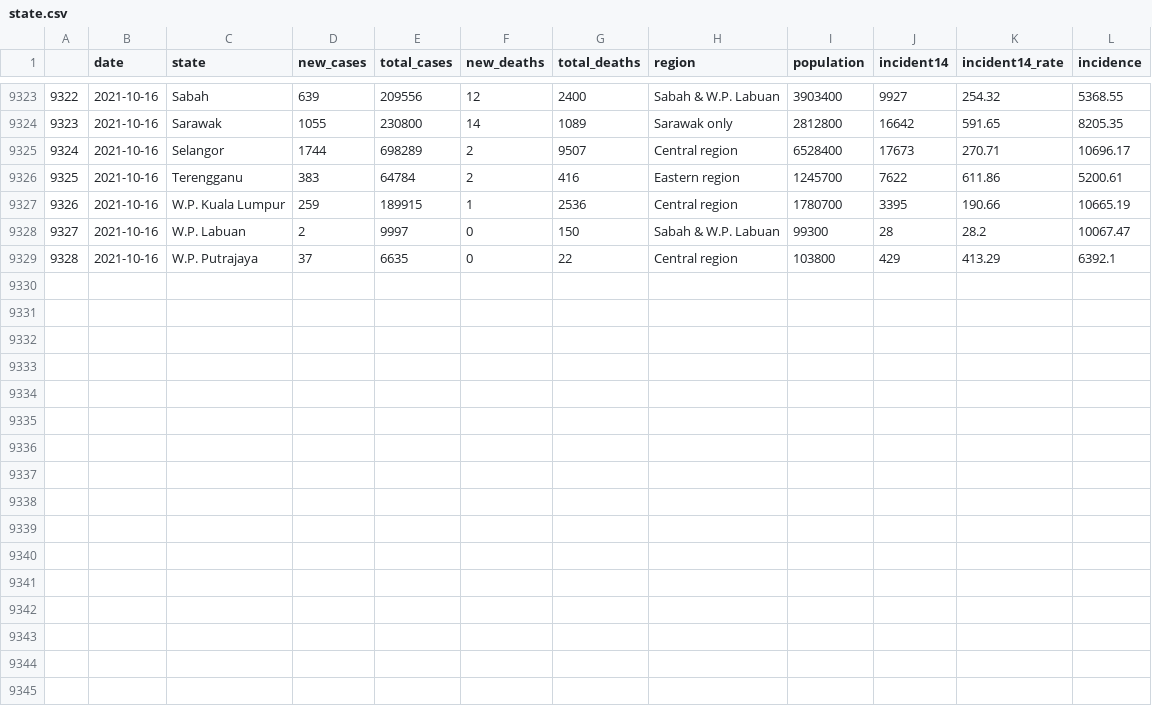
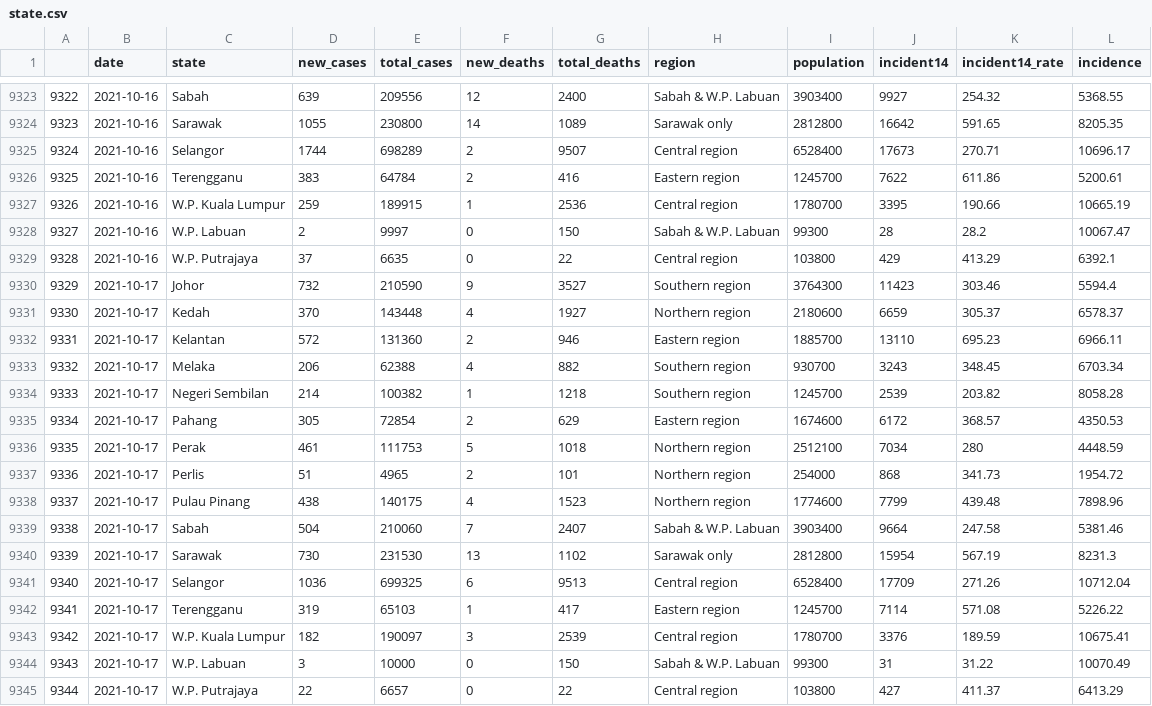
Before and after one commit to vivekjason/covid-19-epi, a CSV file: data/state.csv, drawn as a sheet; only a part is shown, gaps mark what is left out.

```diff
--- a/data/state.csv
+++ b/data/state.csv
@@ -9329 +9329,17 @@
 "9328",2021-10-16,"W.P. Putrajaya",37,6635,0,22,"Central region",103800,429,413.29,6392.1
+"9329",2021-10-17,"Johor",732,210590,9,3527,"Southern region",3764300,11423,303.46,5594.4
+"9330",2021-10-17,"Kedah",370,143448,4,1927,"Northern region",2180600,6659,305.37,6578.37
+"9331",2021-10-17,"Kelantan",572,131360,2,946,"Eastern region",1885700,13110,695.23,6966.11
+"9332",2021-10-17,"Melaka",206,62388,4,882,"Southern region",930700,3243,348.45,6703.34
+"9333",2021-10-17,"Negeri Sembilan",214,100382,1,1218,"Southern region",1245700,2539,203.82,8058.28
+"9334",2021-10-17,"Pahang",305,72854,2,629,"Eastern region",1674600,6172,368.57,4350.53
+"9335",2021-10-17,"Perak",461,111753,5,1018,"Northern region",2512100,7034,280,4448.59
+"9336",2021-10-17,"Perlis",51,4965,2,101,"Northern region",254000,868,341.73,1954.72
+"9337",2021-10-17,"Pulau Pinang",438,140175,4,1523,"Northern region",1774600,7799,439.48,7898.96
+"9338",2021-10-17,"Sabah",504,210060,7,2407,"Sabah & W.P. Labuan",3903400,9664,247.58,5381.46
+"9339",2021-10-17,"Sarawak",730,231530,13,1102,"Sarawak only",2812800,15954,567.19,8231.3
+"9340",2021-10-17,"Selangor",1036,699325,6,9513,"Central region",6528400,17709,271.26,10712.04
+"9341",2021-10-17,"Terengganu",319,65103,1,417,"Eastern region",1245700,7114,571.08,5226.22
+"9342",2021-10-17,"W.P. Kuala Lumpur",182,190097,3,2539,"Central region",1780700,3376,189.59,10675.41
+"9343",2021-10-17,"W.P. Labuan",3,10000,0,150,"Sabah & W.P. Labuan",99300,31,31.22,10070.49
+"9344",2021-10-17,"W.P. Putrajaya",22,6657,0,22,"Central region",103800,427,411.37,6413.29
```
Also changed, not shown: data/cases.csv, docs/data/cases.csv, 37 other files.
